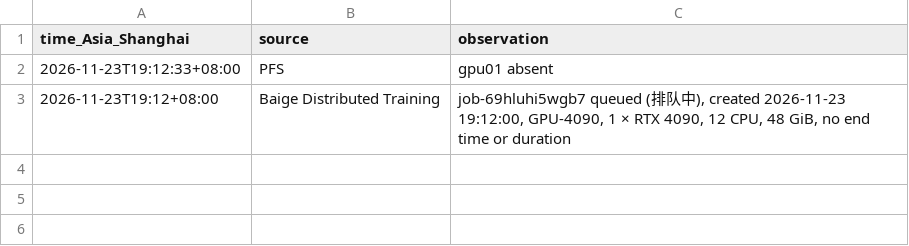
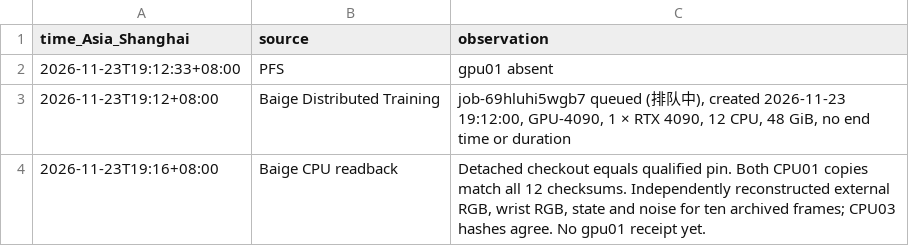
Before and after one commit to tonyzhu163/fluffy-bassoon-2, a TSV file: outputs/frozen-vla-source-view-20261123-r1/native-readback/monitor.tsv, drawn as a sheet; the diff names each change by its address in the sheet, - before the commit and + after, or states it on an @@ line.

Commit message:
Reconstruct paired camera inputs and noise for the native readback

```diff
--- a/outputs/frozen-vla-source-view-20261123-r1/native-readback/monitor.tsv
+++ b/outputs/frozen-vla-source-view-20261123-r1/native-readback/monitor.tsv
+row 4: 2026-11-23T19:16+08:00 | Baige CPU readback | Detached checkout equals qualified pin. Both CPU01 copies match all 12 checksums. Independently reconstructed external RGB, wrist RGB, state and noise for ten archived frames; CPU03 hashes agree. No gpu01 receipt yet.
```
Also changed, not shown: 2 other files.
